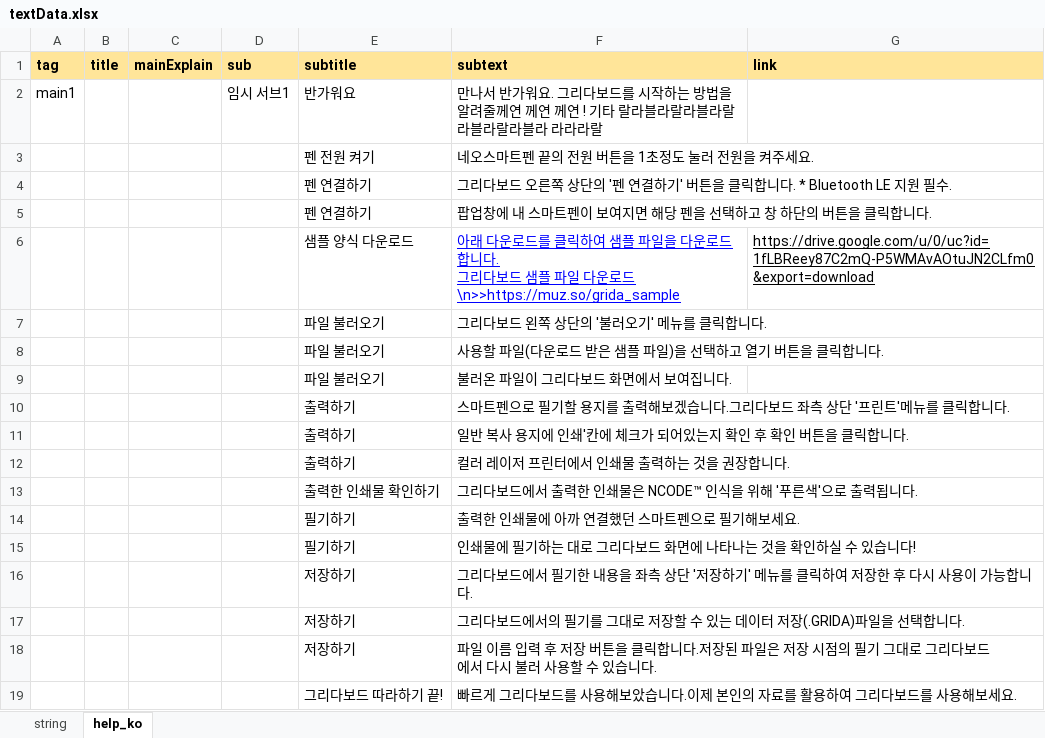
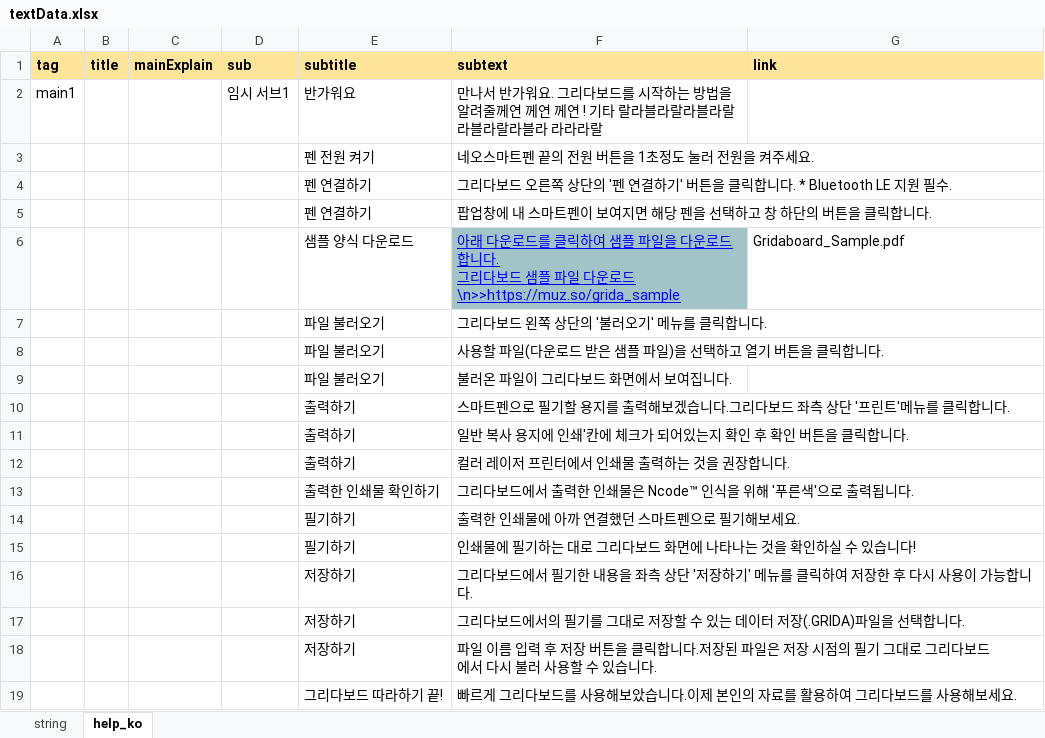
Before and after one commit to ImNoahDev/GridaBoard2, an Excel workbook: src/GridaBoard/language/textData.xlsx, sheet help_ko, drawn as a sheet; values as stored, in another font and other column widths than the file's, no borders; charts and pictures not drawn; the diff names each change by its address in the sheet, - before the commit and + after, or states it on an @@ line.

```diff
--- a/src/GridaBoard/language/textData.xlsx (sheet help_ko)
+++ b/src/GridaBoard/language/textData.xlsx (sheet help_ko)
-F6 fill: none
+F6 fill: #A2C4C9
-G6 (link): https://drive.google.com/u/0/uc?id=1fLBReey87C2mQ-P5WMAvAOtuJN2CLfm0&export=download
+G6 (link): Gridaboard_Sample.pdf
-G6 underline: on
+G6 underline: off
-F13 (subtext): 그리다보드에서 출력한 인쇄물은 NCODE™ 인식을 위해 '푸른색'으로 출력됩니다.
+F13 (subtext): 그리다보드에서 출력한 인쇄물은 Ncode™ 인식을 위해 '푸른색'으로 출력됩니다.
```
Also changed, not shown: sheet string, 5 other files.
